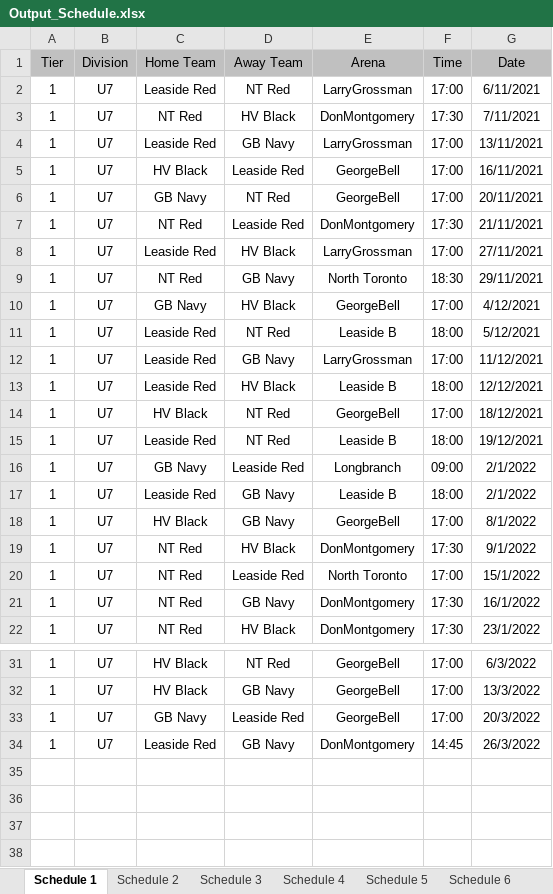
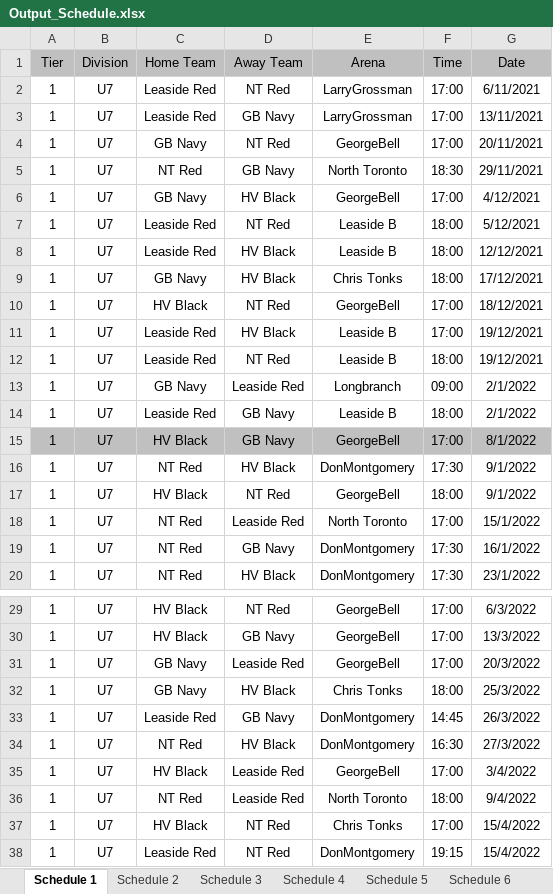
Before and after one commit to julian-carleton/Multi_variable_Sports_Scheduler, an Excel workbook: Output_Schedule.xlsx, sheet Schedule 1, drawn as a sheet; only a part is shown, gaps mark what is left out; values as stored, in another font and other column widths than the file's, no borders; removed rows and columns are numbered as before the commit, all else as after; the diff covers the shown part only; the diff names each change by its address in the sheet, - before the commit and + after, or states it on an @@ line.

```diff
--- a/Output_Schedule.xlsx (sheet Schedule 1)
+++ b/Output_Schedule.xlsx (sheet Schedule 1)
-row 3: 1 | U7 | NT Red | HV Black | DonMontgomery | 17:30 | 7/11/2021
-row 5: 1 | U7 | HV Black | Leaside Red | GeorgeBell | 17:00 | 16/11/2021
-row 7: 1 | U7 | NT Red | Leaside Red | DonMontgomery | 17:30 | 21/11/2021
-row 8: 1 | U7 | Leaside Red | HV Black | LarryGrossman | 17:00 | 27/11/2021
-row 12: 1 | U7 | Leaside Red | GB Navy | LarryGrossman | 17:00 | 11/12/2021
+row 9: 1 | U7 | GB Navy | HV Black | Chris Tonks | 18:00 | 17/12/2021
+row 11: 1 | U7 | Leaside Red | HV Black | Leaside B | 17:00 | 19/12/2021
-A15:G15 fill: none
+A15:G15 fill: #C0C0C0
+row 17: 1 | U7 | HV Black | NT Red | GeorgeBell | 18:00 | 9/1/2022
+row 32: 1 | U7 | GB Navy | HV Black | Chris Tonks | 18:00 | 25/3/2022
+row 34: 1 | U7 | NT Red | HV Black | DonMontgomery | 16:30 | 27/3/2022
+row 35: 1 | U7 | HV Black | Leaside Red | GeorgeBell | 17:00 | 3/4/2022
+row 36: 1 | U7 | NT Red | Leaside Red | North Toronto | 18:00 | 9/4/2022
+row 37: 1 | U7 | HV Black | NT Red | Chris Tonks | 17:00 | 15/4/2022
+row 38: 1 | U7 | Leaside Red | NT Red | DonMontgomery | 19:15 | 15/4/2022
```
Also changed, not shown: 4 edited cells elsewhere in this sheet, sheet Schedule 11, sheet Schedule 6, sheet Schedule 9, sheet Schedule 5, sheet Schedule 3, sheet Schedule 7, 4 more sheets, 6 other files.
